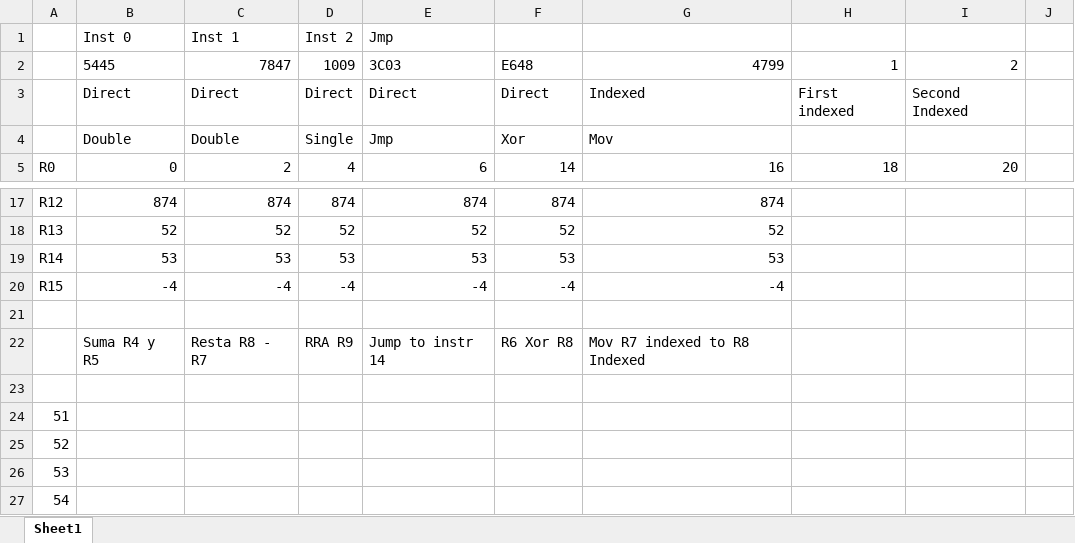
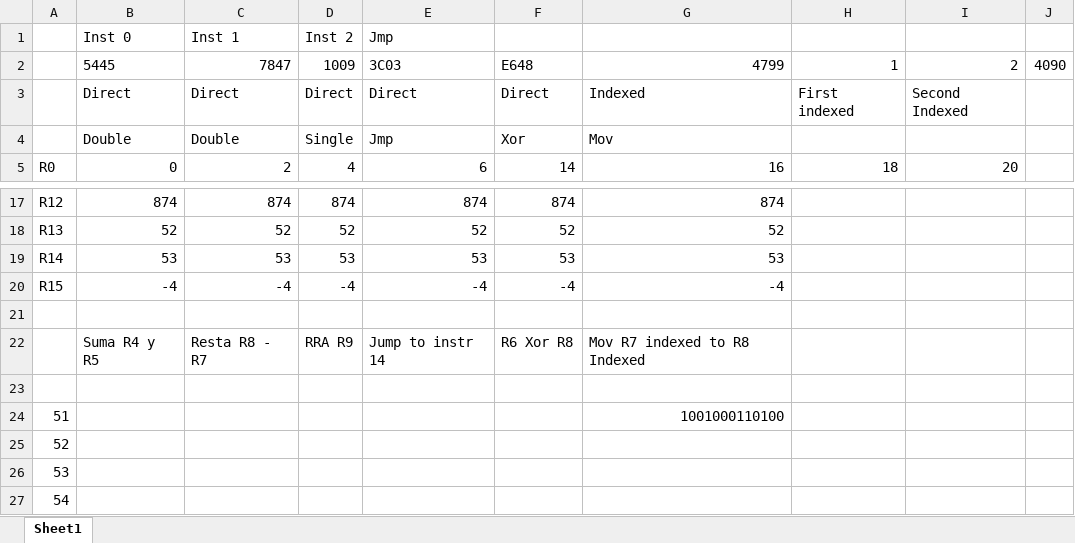
Before and after one commit to ramsesrago/Computer_Architecture, an Excel workbook: Ramses/Project_tb/Set of instructions and registers output.xlsx, sheet Sheet1, drawn as a sheet; only a part is shown, gaps mark what is left out; values as stored, in another font and other column widths than the file's, no borders; the diff names each change by its address in the sheet, - before the commit and + after, or states it on an @@ line.

Commit message:
PC increment after indexed instruction

```diff
--- a/Ramses/Project_tb/Set of instructions and registers output.xlsx (sheet Sheet1)
+++ b/Ramses/Project_tb/Set of instructions and registers output.xlsx (sheet Sheet1)
-J2: (empty)
+J2: 4090
-G24: (empty)
+G24: 1001000110100
```
Also changed, not shown: 23 other files.
